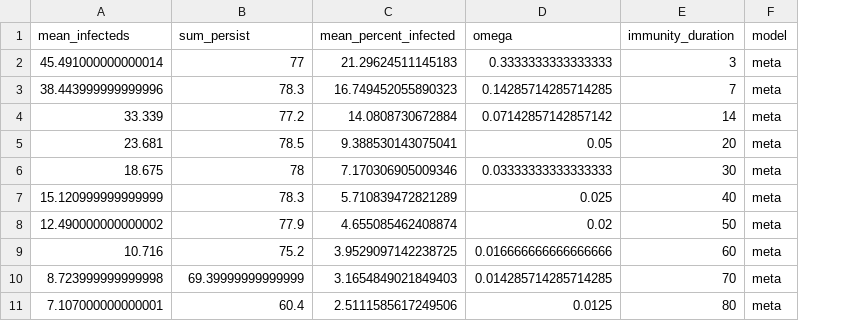
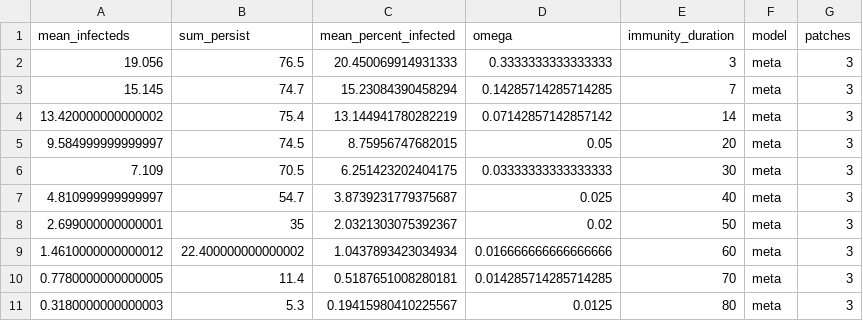
Before and after one commit to matthewhoyle/Hunter_Gatherer_models, a CSV file: waning_results.csv, drawn as a sheet; only a part is shown; the diff covers the shown part only; the diff names each change by its address in the sheet, - before the commit and + after, or states it on an @@ line.

```diff
--- a/waning_results.csv
+++ b/waning_results.csv
+column G (patches), rows 2-11: all 3
-A2 (mean_infecteds): 45.491000000000014
+A2 (mean_infecteds): 19.056
-B2 (sum_persist): 77
+B2 (sum_persist): 76.5
-C2 (mean_percent_infected): 21.29624511145183
+C2 (mean_percent_infected): 20.450069914931333
-A3 (mean_infecteds): 38.443999999999996
+A3 (mean_infecteds): 15.145
-B3 (sum_persist): 78.3
+B3 (sum_persist): 74.7
-C3 (mean_percent_infected): 16.749452055890323
+C3 (mean_percent_infected): 15.23084390458294
-A4 (mean_infecteds): 33.339
+A4 (mean_infecteds): 13.420000000000002
-B4 (sum_persist): 77.2
+B4 (sum_persist): 75.4
-C4 (mean_percent_infected): 14.0808730672884
+C4 (mean_percent_infected): 13.144941780282219
-A5 (mean_infecteds): 23.681
+A5 (mean_infecteds): 9.584999999999997
-B5 (sum_persist): 78.5
+B5 (sum_persist): 74.5
-C5 (mean_percent_infected): 9.388530143075041
+C5 (mean_percent_infected): 8.75956747682015
-A6 (mean_infecteds): 18.675
+A6 (mean_infecteds): 7.109
-B6 (sum_persist): 78
+B6 (sum_persist): 70.5
-C6 (mean_percent_infected): 7.170306905009346
+C6 (mean_percent_infected): 6.251423202404175
-A7 (mean_infecteds): 15.120999999999999
+A7 (mean_infecteds): 4.810999999999997
-B7 (sum_persist): 78.3
+B7 (sum_persist): 54.7
-C7 (mean_percent_infected): 5.710839472821289
+C7 (mean_percent_infected): 3.8739231779375687
-A8 (mean_infecteds): 12.490000000000002
+A8 (mean_infecteds): 2.699000000000001
-B8 (sum_persist): 77.9
+B8 (sum_persist): 35
-C8 (mean_percent_infected): 4.655085462408874
+C8 (mean_percent_infected): 2.0321303075392367
-A9 (mean_infecteds): 10.716
+A9 (mean_infecteds): 1.4610000000000012
-B9 (sum_persist): 75.2
+B9 (sum_persist): 22.400000000000002
-C9 (mean_percent_infected): 3.9529097142238725
+C9 (mean_percent_infected): 1.0437893423034934
-A10 (mean_infecteds): 8.723999999999998
+A10 (mean_infecteds): 0.7780000000000005
-B10 (sum_persist): 69.39999999999999
+B10 (sum_persist): 11.4
-C10 (mean_percent_infected): 3.1654849021849403
+C10 (mean_percent_infected): 0.5187651008280181
-A11 (mean_infecteds): 7.107000000000001
+A11 (mean_infecteds): 0.3180000000000003
-B11 (sum_persist): 60.4
+B11 (sum_persist): 5.3
-C11 (mean_percent_infected): 2.5111585617249506
+C11 (mean_percent_infected): 0.19415980410225567
```
Also changed, not shown: 24 edited cells elsewhere in this file, combined_waning_results.csv, 13 other files.
